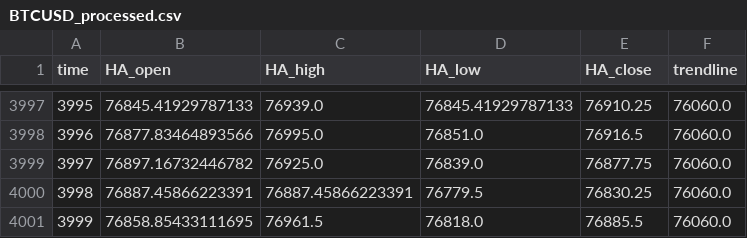
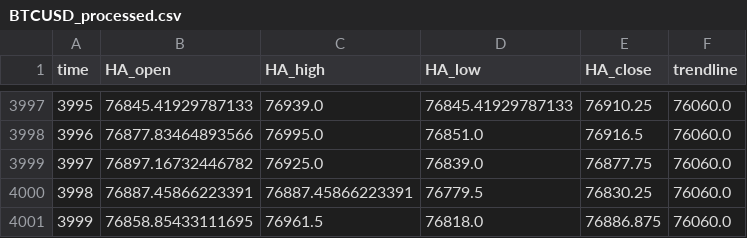
Before and after one commit to shirishaardak/python_crypto_bot, a CSV file: data/price_trend_strategy/BTCUSD_processed.csv, drawn as a sheet; only a part is shown, gaps mark what is left out.

Commit message:
auto update

```diff
--- a/data/price_trend_strategy/BTCUSD_processed.csv
+++ b/data/price_trend_strategy/BTCUSD_processed.csv
@@ -4000,2 +4000,2 @@ time,HA_open,HA_high,HA_low,HA_close,trendline
 3998,76887.45866223391,76887.45866223391,76779.5,76830.25,76060.0
-3999,76858.85433111695,76961.5,76818.0,76885.5,76060.0
+3999,76858.85433111695,76961.5,76818.0,76886.875,76060.0
```
